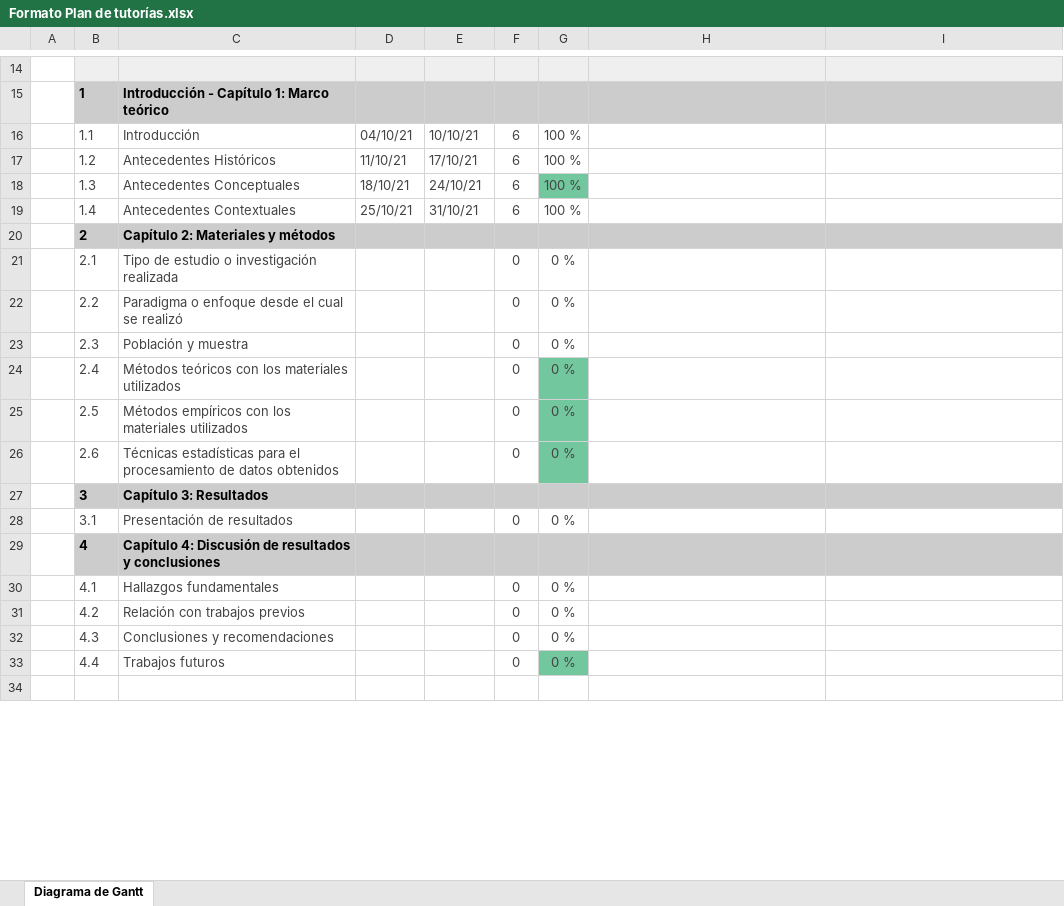
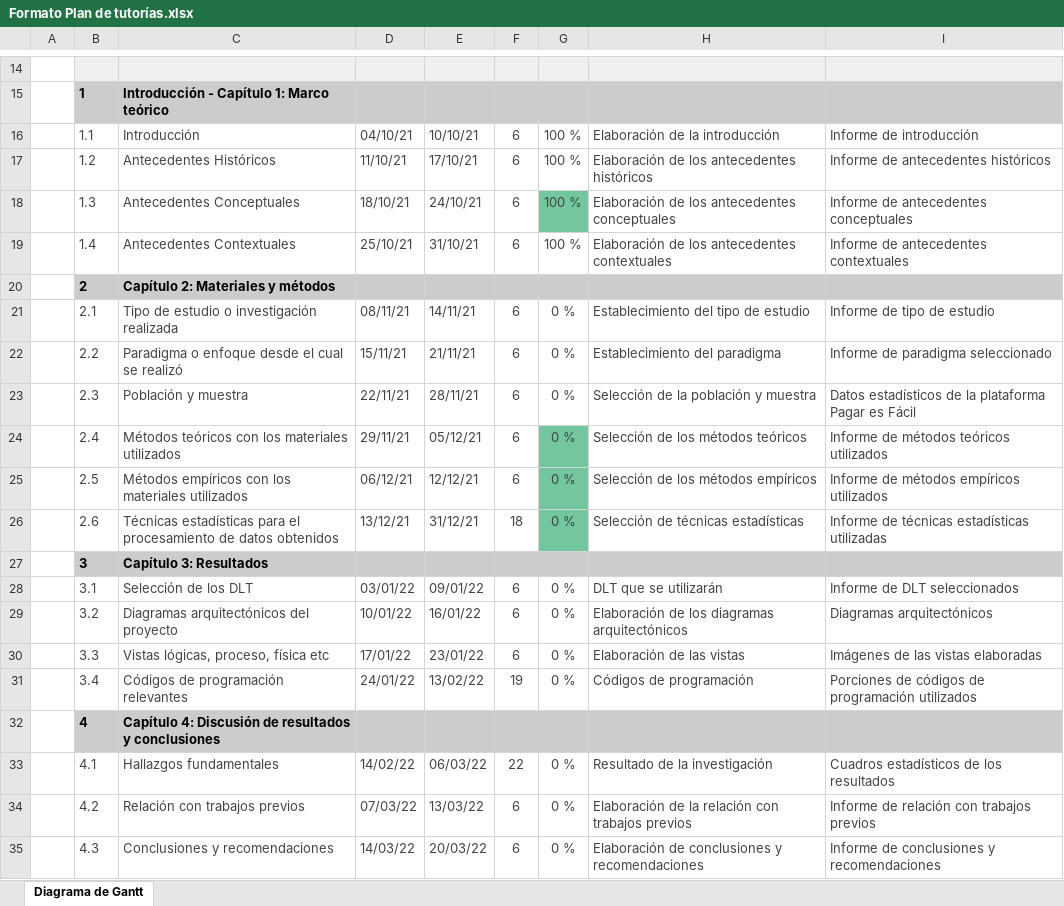
Before and after one commit to jfnando3030/Maestria-de-Sofware, an Excel workbook: Tesis/Formato Plan de tutorías.xlsx, sheet Diagrama de Gantt, drawn as a sheet; only a part is shown, gaps mark what is left out; the shorter side is filled out with more unchanged rows; values as stored, in another font and other column widths than the file's, no borders; charts and pictures and conditional formats not drawn; removed rows and columns are numbered as before the commit, all else as after; the diff covers the shown part only; the diff names each change by its address in the sheet, - before the commit and + after, or states it on an @@ line.

```diff
--- a/Tesis/Formato Plan de tutorías.xlsx (sheet Diagrama de Gantt)
+++ b/Tesis/Formato Plan de tutorías.xlsx (sheet Diagrama de Gantt)
-H16: (empty)
+H16: Elaboración de la introducción
-I16: (empty)
+I16: Informe de introducción
-H17: (empty)
+H17: Elaboración de los antecedentes históricos
-I17: (empty)
+I17: Informe de antecedentes históricos
-H18: (empty)
+H18: Elaboración de los antecedentes conceptuales
-I18: (empty)
+I18: Informe de antecedentes conceptuales
-H19: (empty)
+H19: Elaboración de los antecedentes contextuales
-I19: (empty)
+I19: Informe de antecedentes contextuales
-row 21:  | 2.1 | Tipo de estudio o investigación realizada |  |  | 0 | 0 %
-row 22:  | 2.2 | Paradigma o enfoque desde el cual se realizó |  |  | 0 | 0 %
-row 23:  | 2.3 | Población y muestra |  |  | 0 | 0 %
-row 24:  | 2.4 | Métodos teóricos con los materiales utilizados |  |  | 0 | 0 %
-row 25:  | 2.5 | Métodos empíricos con los materiales utilizados |  |  | 0 | 0 %
-row 26:  | 2.6 | Técnicas estadísticas para el procesamiento de datos obtenidos |  |  | 0 | 0 %
+row 21:  | 2.1 | Tipo de estudio o investigación realizada | 08/11/21 | 14/11/21 | 6 | 0 % | Establecimiento del tipo de estudio | Informe de tipo de estudio
+row 22:  | 2.2 | Paradigma o enfoque desde el cual se realizó | 15/11/21 | 21/11/21 | 6 | 0 % | Establecimiento del paradigma | Informe de paradigma seleccionado
+row 23:  | 2.3 | Población y muestra | 22/11/21 | 28/11/21 | 6 | 0 % | Selección de la población y muestra | Datos estadísticos de la plataforma Pagar es Fácil
+row 24:  | 2.4 | Métodos teóricos con los materiales utilizados | 29/11/21 | 05/12/21 | 6 | 0 % | Selección de los métodos teóricos | Informe de métodos teóricos utilizados
+row 25:  | 2.5 | Métodos empíricos con los materiales utilizados | 06/12/21 | 12/12/21 | 6 | 0 % | Selección de los métodos empíricos | Informe de métodos empíricos utilizados
+row 26:  | 2.6 | Técnicas estadísticas para el procesamiento de datos obtenidos | 13/12/21 | 31/12/21 | 18 | 0 % | Selección de técnicas estadísticas | Informe de técnicas estadísticas utilizadas
-row 28:  | 3.1 | Presentación de resultados |  |  | 0 | 0 %
+row 28:  | 3.1 | Selección de los DLT | 03/01/22 | 09/01/22 | 6 | 0 % | DLT que se utilizarán | Informe de DLT seleccionados
+row 29:  | 3.2 | Diagramas arquitectónicos del proyecto | 10/01/22 | 16/01/22 | 6 | 0 % | Elaboración de los diagramas arquitectónicos | Diagramas arquitectónicos
+row 30:  | 3.3 | Vistas lógicas, proceso, física etc | 17/01/22 | 23/01/22 | 6 | 0 % | Elaboración de las vistas | Imágenes de las vistas elaboradas
+row 31:  | 3.4 | Códigos de programación relevantes | 24/01/22 | 13/02/22 | 19 | 0 % | Códigos de programación | Porciones de códigos de programación utilizados
-row 30:  | 4.1 | Hallazgos fundamentales |  |  | 0 | 0 %
-row 31:  | 4.2 | Relación con trabajos previos |  |  | 0 | 0 %
-row 32:  | 4.3 | Conclusiones y recomendaciones |  |  | 0 | 0 %
-row 33:  | 4.4 | Trabajos futuros |  |  | 0 | 0 %
+row 33:  | 4.1 | Hallazgos fundamentales | 14/02/22 | 06/03/22 | 22 | 0 % | Resultado de la investigación | Cuadros estadísticos de los resultados
+row 34:  | 4.2 | Relación con trabajos previos | 07/03/22 | 13/03/22 | 6 | 0 % | Elaboración de la relación con trabajos previos | Informe de relación con trabajos previos
+row 35:  | 4.3 | Conclusiones y recomendaciones | 14/03/22 | 20/03/22 | 6 | 0 % | Elaboración de conclusiones y recomendaciones | Informe de conclusiones y recomendaciones
```
Also changed, not shown: 4 added rows, 7 edited cells and merged cells elsewhere in this sheet, 1 other file.
